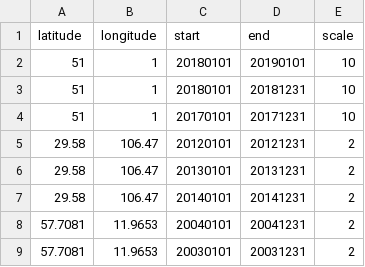
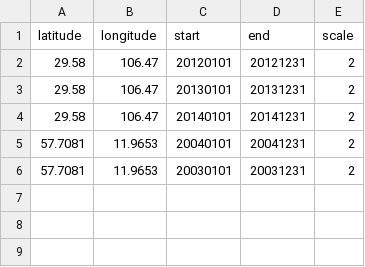
Before and after one commit to sunt05/ERA5-downloader, a CSV file: site_request.csv, drawn as a sheet.

Commit message:
update request

```diff
--- a/site_request.csv
+++ b/site_request.csv
@@ -1,5 +1,2 @@
 latitude,longitude,start,end,scale
-51,1,20180101,20190101,10
-51,1,20180101,20181231,10
-51,1,20170101,20171231,10
 29.58,106.47,20120101,20121231,2
```
